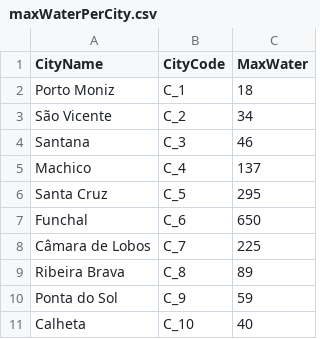
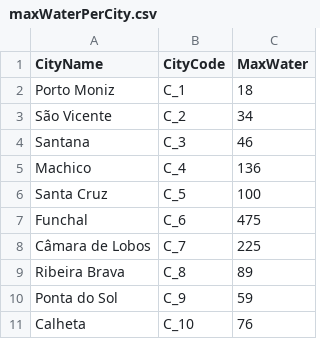
Before and after one commit to Leonor2004/DA2324_PRJ1_G13_4, a CSV file: outputFiles/maxWaterPerCity.csv, drawn as a sheet.

```diff
--- a/outputFiles/maxWaterPerCity.csv
+++ b/outputFiles/maxWaterPerCity.csv
@@ -4,5 +4,5 @@ São Vicente,C_2,34
 Santana,C_3,46
-Machico,C_4,137
-Santa Cruz,C_5,295
-Funchal,C_6,650
+Machico,C_4,136
+Santa Cruz,C_5,100
+Funchal,C_6,475
 Câmara de Lobos,C_7,225
@@ -10,2 +10,2 @@ Ribeira Brava,C_8,89
 Ponta do Sol,C_9,59
-Calheta,C_10,40
+Calheta,C_10,76
```
Also changed, not shown: 4 other files.
